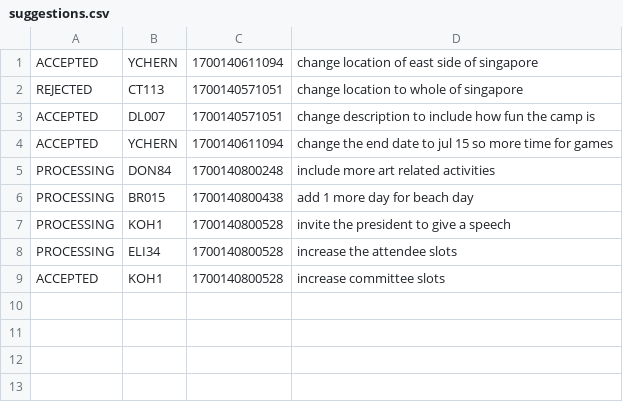
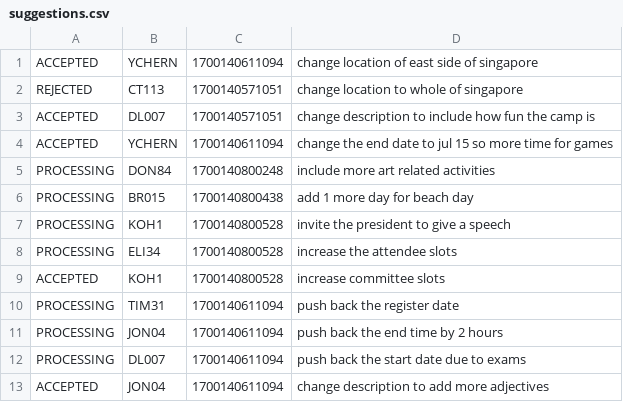
Before and after one commit to jaredpek/CAMS, a CSV file: application/data/suggestions.csv, drawn as a sheet; the diff names each change by its address in the sheet, - before the commit and + after, or states it on an @@ line.

```diff
--- a/application/data/suggestions.csv
+++ b/application/data/suggestions.csv
+row 10: PROCESSING | TIM31 | 1700140611094 | push back the register date
+row 11: PROCESSING | JON04 | 1700140611094 | push back the end time by 2 hours
+row 12: PROCESSING | DL007 | 1700140611094 | push back the start date due to exams
+row 13: ACCEPTED | JON04 | 1700140611094 | change description to add more adjectives
```
Also changed, not shown: application/data/camps.csv, application/data/enquiries.csv, 14 other files.
